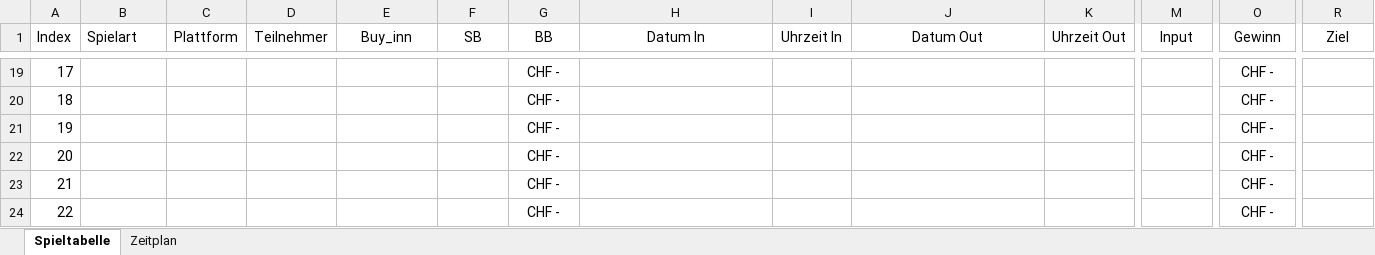
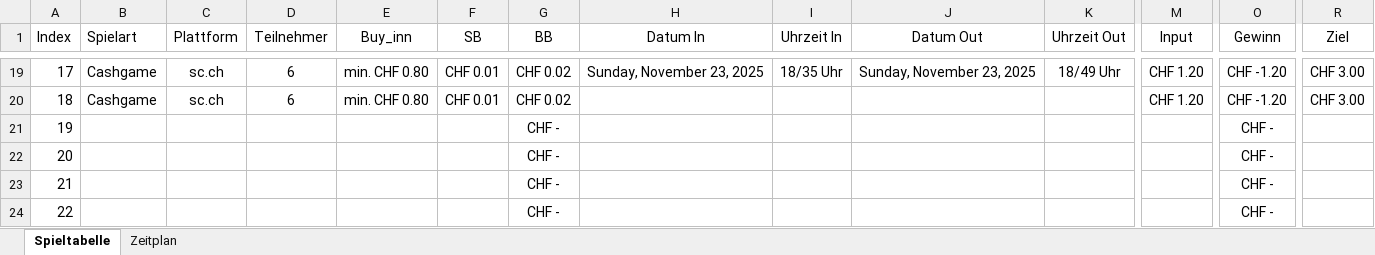
Before and after one commit to Louisfhgr/pkr_protokoll, an Excel workbook: V1_2025/pk_tracking.xlsx, sheet Spieltabelle, drawn as a sheet; only a part is shown, gaps mark what is left out; values as stored, in another font and other column widths than the file's, no borders; the diff covers the shown part only; the diff names each change by its address in the sheet, - before the commit and + after, or states it on an @@ line.

```diff
--- a/V1_2025/pk_tracking.xlsx (sheet Spieltabelle)
+++ b/V1_2025/pk_tracking.xlsx (sheet Spieltabelle)
-B19:B20 (Spielart): (empty)
+B19:B20 (Spielart): Cashgame
-C19:C20 (Plattform): (empty)
+C19:C20 (Plattform): sc.ch
-D19:D20 (Teilnehmer): (empty)
+D19:D20 (Teilnehmer): 6
-E19:E20 (Buy_inn): (empty)
+E19:E20 (Buy_inn): min. CHF 0.80
-F19:F20 (SB): (empty)
+F19:F20 (SB): CHF 0.01
-G19:G20 (BB): CHF -
+G19:G20 (BB): CHF 0.02
-H19 (Datum In): (empty)
+H19 (Datum In): Sunday, November 23, 2025
-I19 (Uhrzeit In): (empty)
+I19 (Uhrzeit In): 18/35 Uhr
-J19 (Datum Out): (empty)
+J19 (Datum Out): Sunday, November 23, 2025
-K19 (Uhrzeit Out): (empty)
+K19 (Uhrzeit Out): 18/49 Uhr
-M19:M20 (Input): (empty)
+M19:M20 (Input): CHF 1.20
-O19:O20 (Gewinn): CHF -
+O19:O20 (Gewinn): CHF -1.20
-R19:R20 (Ziel): (empty)
+R19:R20 (Ziel): CHF 3.00
```
Also changed, not shown: 71 edited cells elsewhere in this sheet.
